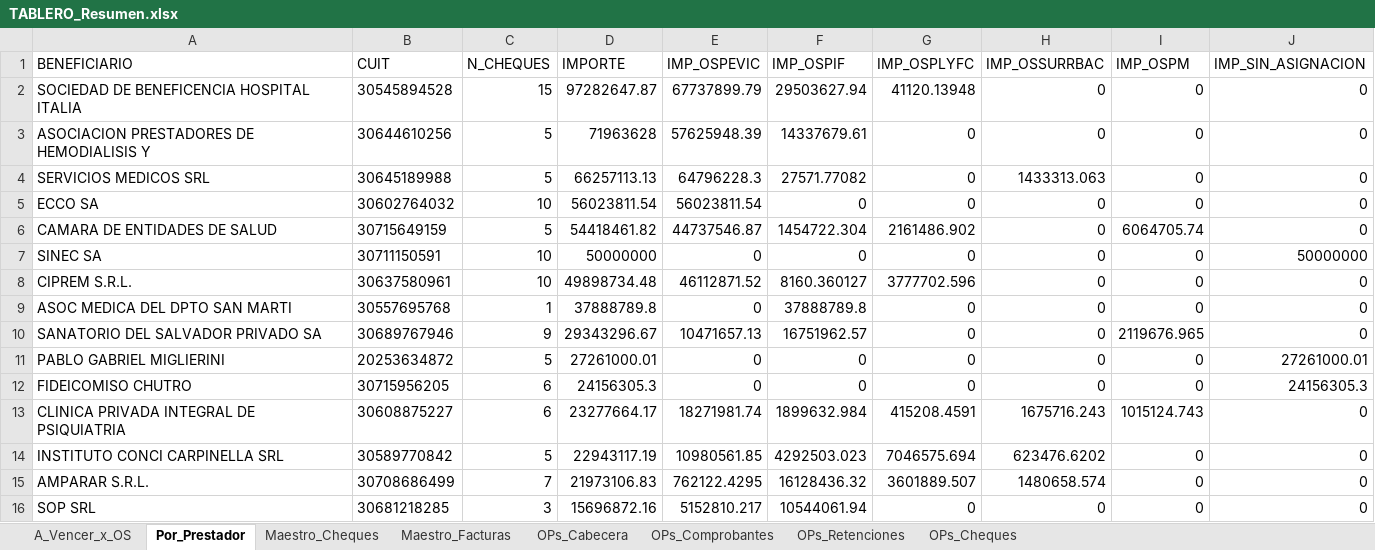
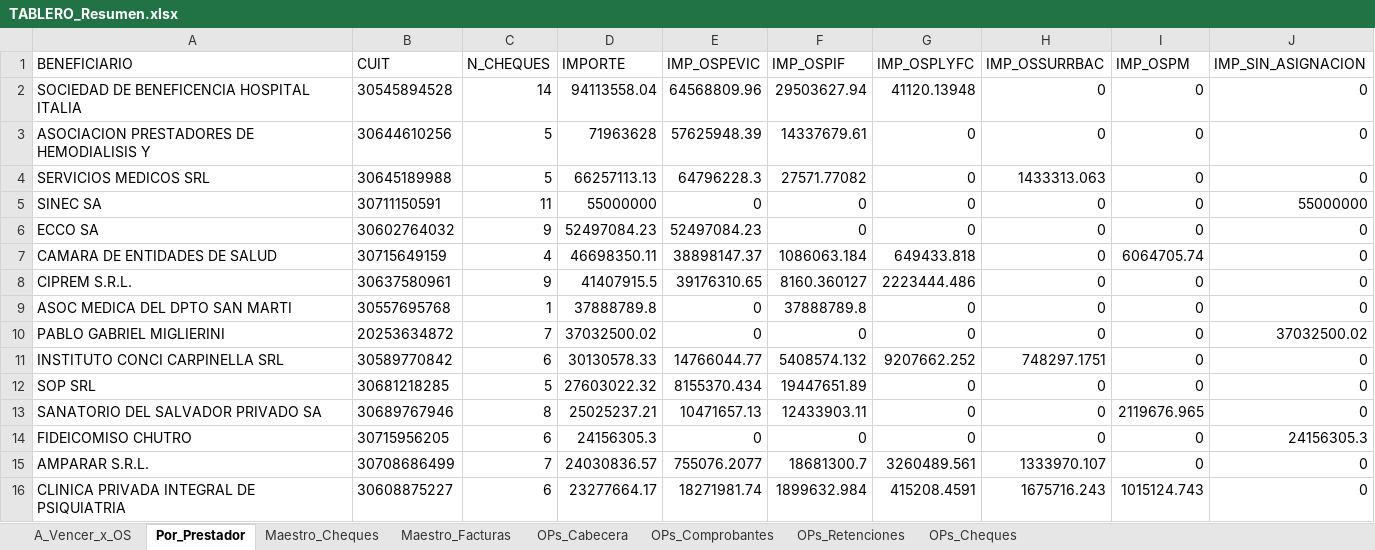
Before and after one commit to francolunaklick-web/GRIFFTABLEROS, an Excel workbook: cuentas_a_pagar/TABLERO_Resumen.xlsx, sheet Por_Prestador, drawn as a sheet; only a part is shown; values as stored, in another font and other column widths than the file's, no borders; removed rows and columns are numbered as before the commit, all else as after; the diff covers the shown part only; the diff names each change by its address in the sheet, - before the commit and + after, or states it on an @@ line.

Commit message:
actualizar cheques

```diff
--- a/cuentas_a_pagar/TABLERO_Resumen.xlsx (sheet Por_Prestador)
+++ b/cuentas_a_pagar/TABLERO_Resumen.xlsx (sheet Por_Prestador)
-C2 (N_CHEQUES): 15
+C2 (N_CHEQUES): 14
-D2 (IMPORTE): 97282647.87
+D2 (IMPORTE): 94113558.04
-E2 (IMP_OSPEVIC): 67737899.79
+E2 (IMP_OSPEVIC): 64568809.96
+row 5: SINEC SA | 30711150591 | 11 | 55000000 | 0 | 0 | 0 | 0 | 0 | 55000000
-C6 (N_CHEQUES): 10
+C6 (N_CHEQUES): 9
-D6 (IMPORTE): 56023811.54
+D6 (IMPORTE): 52497084.23
-E6 (IMP_OSPEVIC): 56023811.54
+E6 (IMP_OSPEVIC): 52497084.23
-C7 (N_CHEQUES): 5
+C7 (N_CHEQUES): 4
-D7 (IMPORTE): 54418461.82
+D7 (IMPORTE): 46698350.11
-E7 (IMP_OSPEVIC): 44737546.87
+E7 (IMP_OSPEVIC): 38898147.37
-F7 (IMP_OSPIF): 1454722.304
+F7 (IMP_OSPIF): 1086063.184
-G7 (IMP_OSPLYFC): 2161486.902
+G7 (IMP_OSPLYFC): 649433.818
-row 7: SINEC SA | 30711150591 | 10 | 50000000 | 0 | 0 | 0 | 0 | 0 | 50000000
-C8 (N_CHEQUES): 10
+C8 (N_CHEQUES): 9
-D8 (IMPORTE): 49898734.48
+D8 (IMPORTE): 41407915.5
-E8 (IMP_OSPEVIC): 46112871.52
+E8 (IMP_OSPEVIC): 39176310.65
-G8 (IMP_OSPLYFC): 3777702.596
+G8 (IMP_OSPLYFC): 2223444.486
-row 10: SANATORIO DEL SALVADOR PRIVADO SA | 30689767946 | 9 | 29343296.67 | 10471657.13 | 16751962.57 | 0 | 0 | 2119676.965 | 0
-C10 (N_CHEQUES): 5
+C10 (N_CHEQUES): 7
-D10 (IMPORTE): 27261000.01
+D10 (IMPORTE): 37032500.02
-J10 (IMP_SIN_ASIGNACION): 27261000.01
+J10 (IMP_SIN_ASIGNACION): 37032500.02
+row 11: INSTITUTO CONCI CARPINELLA SRL | 30589770842 | 6 | 30130578.33 | 14766044.77 | 5408574.132 | 9207662.252 | 748297.1751 | 0 | 0
+row 12: SOP SRL | 30681218285 | 5 | 27603022.32 | 8155370.434 | 19447651.89 | 0 | 0 | 0 | 0
+row 13: SANATORIO DEL SALVADOR PRIVADO SA | 30689767946 | 8 | 25025237.21 | 10471657.13 | 12433903.11 | 0 | 0 | 2119676.965 | 0
+row 15: AMPARAR S.R.L. | 30708686499 | 7 | 24030836.57 | 755076.2077 | 18681300.7 | 3260489.561 | 1333970.107 | 0 | 0
-row 14: INSTITUTO CONCI CARPINELLA SRL | 30589770842 | 5 | 22943117.19 | 10980561.85 | 4292503.023 | 7046575.694 | 623476.6202 | 0 | 0
-row 15: AMPARAR S.R.L. | 30708686499 | 7 | 21973106.83 | 762122.4295 | 16128436.32 | 3601889.507 | 1480658.574 | 0 | 0
-row 16: SOP SRL | 30681218285 | 3 | 15696872.16 | 5152810.217 | 10544061.94 | 0 | 0 | 0 | 0
```
Also changed, not shown: 13 added rows, 17 removed rows and 23 edited cells elsewhere in this sheet, sheet Maestro_Cheques, sheet A_Vencer_x_OS, estado_resultado/TABLERO_Resumen.xlsx, flujo_bancario/TABLERO_Resumen.xlsx, 14 other files.
